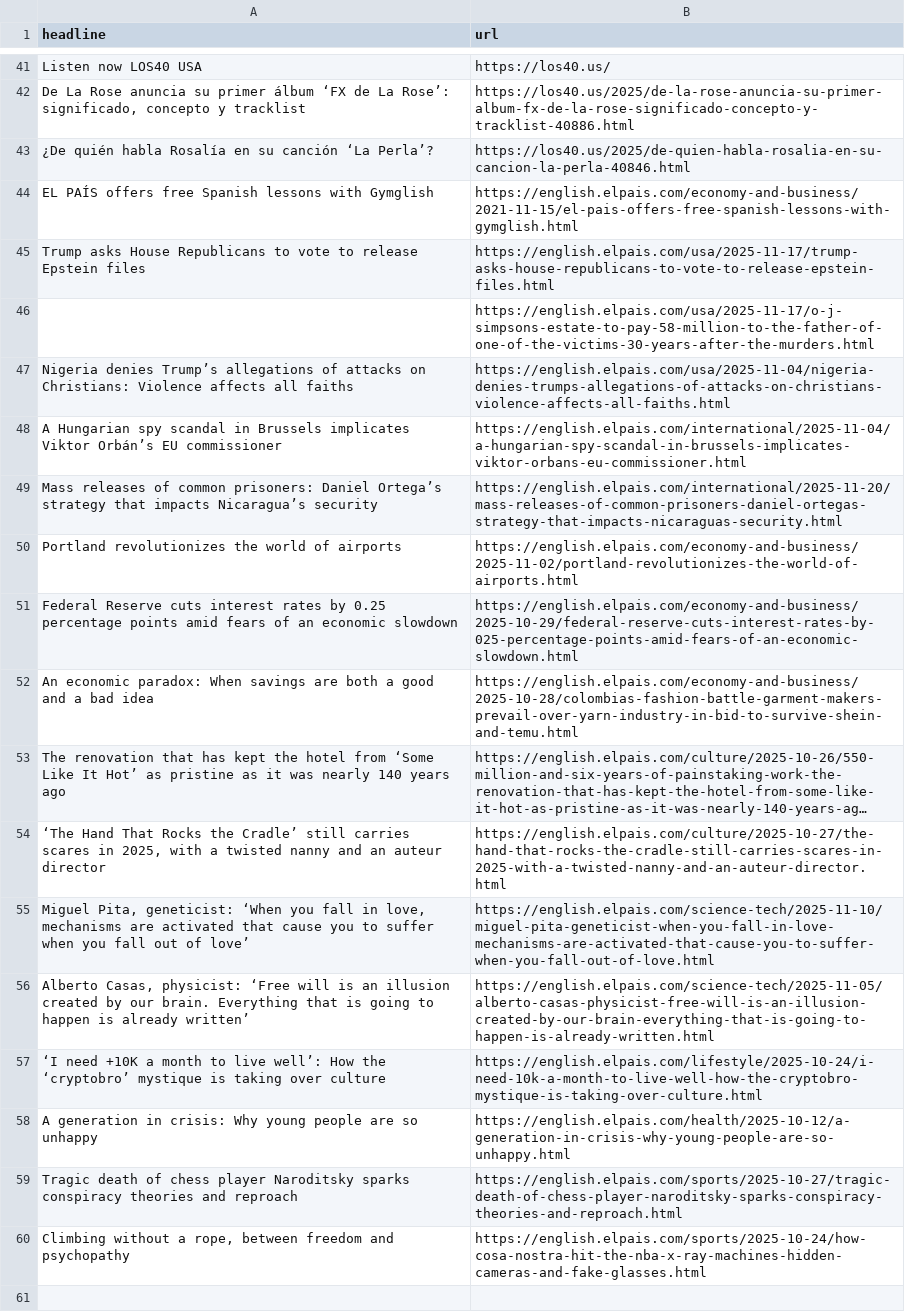
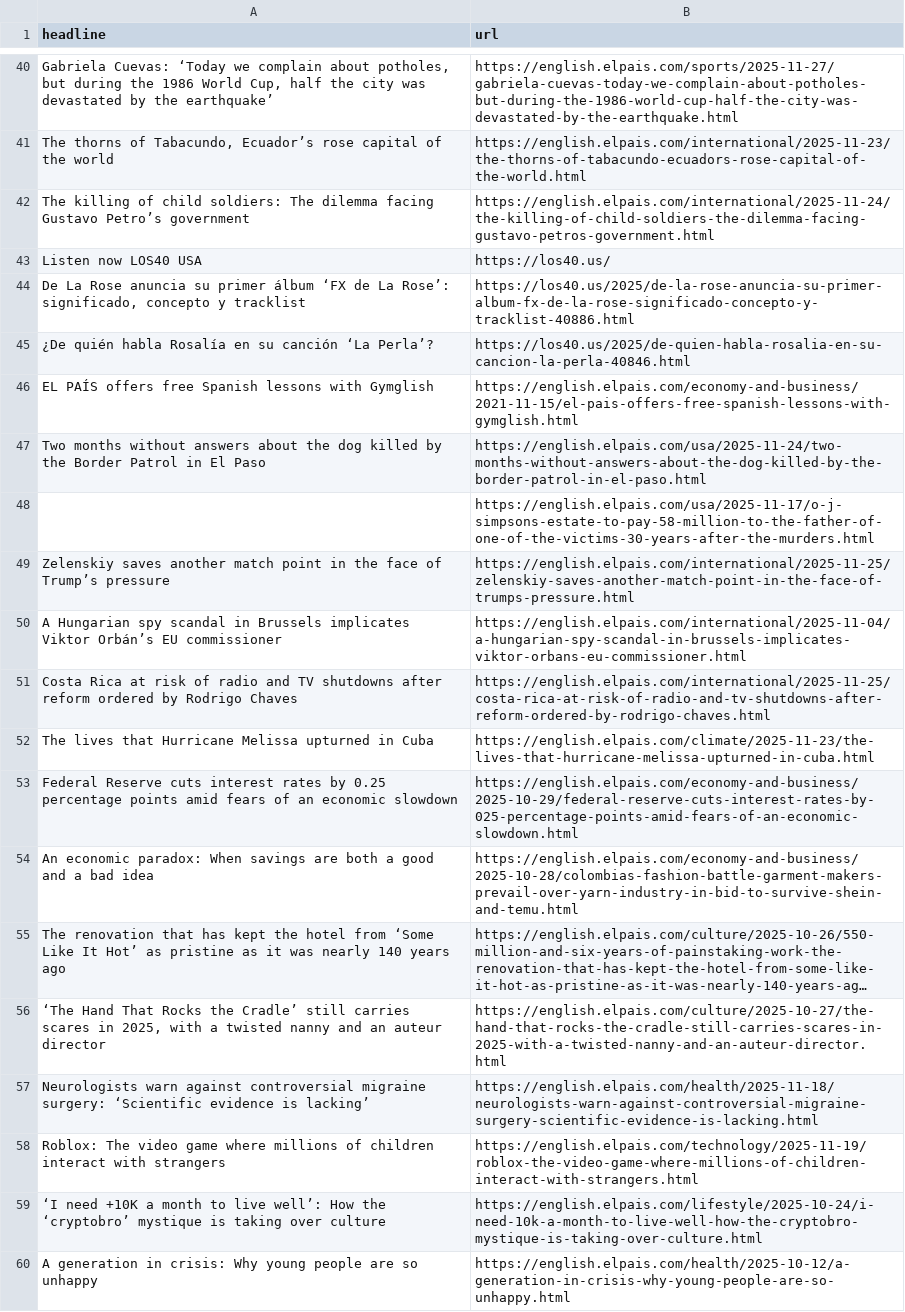
Before and after one commit to tomvaillant/auto-scraper, a CSV file: headlines.csv, drawn as a sheet; only a part is shown, gaps mark what is left out; the shorter side is filled out with more unchanged rows; long unchanged cells end in …; removed rows and columns are numbered as before the commit, all else as after; the diff covers the shown part only; the diff names each change by its address in the sheet, - before the commit and + after, or states it on an @@ line.

```diff
--- a/headlines.csv
+++ b/headlines.csv
+row 40: Gabriela Cuevas: ‘Today we complain about potholes, but during the 1986 World Cup, half the city was devastated by the earthquake’ | https://english.elpais.com/sports/2025-11-27/gabriela-cuevas-today-we-complain-about-potholes-but-during-the-1986-world-cup-half-the-city-was-devastated-by-the-earthquake.html
+row 41: The thorns of Tabacundo, Ecuador’s rose capital of the world | https://english.elpais.com/international/2025-11-23/the-thorns-of-tabacundo-ecuadors-rose-capital-of-the-world.html
+row 42: The killing of child soldiers: The dilemma facing Gustavo Petro’s government | https://english.elpais.com/international/2025-11-24/the-killing-of-child-soldiers-the-dilemma-facing-gustavo-petros-government.html
-row 45: Trump asks House Republicans to vote to release Epstein files | https://english.elpais.com/usa/2025-11-17/trump-asks-house-republicans-to-vote-to-release-epstein-files.html
+row 47: Two months without answers about the dog killed by the Border Patrol in El Paso | https://english.elpais.com/usa/2025-11-24/two-months-without-answers-about-the-dog-killed-by-the-border-patrol-in-el-paso.html
-row 47: Nigeria denies Trump’s allegations of attacks on Christians: Violence affects all faiths | https://english.elpais.com/usa/2025-11-04/nigeria-denies-trumps-allegations-of-attacks-on-christians-violence-affects-all-faiths.html
+row 49: Zelenskiy saves another match point in the face of Trump’s pressure | https://english.elpais.com/international/2025-11-25/zelenskiy-saves-another-match-point-in-the-face-of-trumps-pressure.html
-row 49: Mass releases of common prisoners: Daniel Ortega’s strategy that impacts Nicaragua’s security | https://english.elpais.com/international/2025-11-20/mass-releases-of-common-prisoners-daniel-ortegas-strategy-that-impacts-nicaraguas-security.html
-row 50: Portland revolutionizes the world of airports | https://english.elpais.com/economy-and-business/2025-11-02/portland-revolutionizes-the-world-of-airports.html
+row 51: Costa Rica at risk of radio and TV shutdowns after reform ordered by Rodrigo Chaves | https://english.elpais.com/international/2025-11-25/costa-rica-at-risk-of-radio-and-tv-shutdowns-after-reform-ordered-by-rodrigo-chaves.html
+row 52: The lives that Hurricane Melissa upturned in Cuba | https://english.elpais.com/climate/2025-11-23/the-lives-that-hurricane-melissa-upturned-in-cuba.html
-row 55: Miguel Pita, geneticist: ‘When you fall in love, mechanisms are activated that cause you to suffer when you fall out of love’ | https://english.elpais.com/science-tech/2025-11-10/miguel-pita-geneticist-when-you-fall-in-love-mechanisms-are-activated-that-cause-you-to-suffer-when-you-fall-out-of-love.html
-row 56: Alberto Casas, physicist: ‘Free will is an illusion created by our brain. Everything that is going to happen is already written’ | https://english.elpais.com/science-tech/2025-11-05/alberto-casas-physicist-free-will-is-an-illusion-created-by-our-brain-everything-that-is-going-to-happen-is-already-written.html
+row 57: Neurologists warn against controversial migraine surgery: ‘Scientific evidence is lacking’ | https://english.elpais.com/health/2025-11-18/neurologists-warn-against-controversial-migraine-surgery-scientific-evidence-is-lacking.html
@@ row 18 moved to row 58: Roblox: The video game where millions of… @@
```
Also changed, not shown: 33 added rows, 33 removed rows and 1 moved row elsewhere in this file.
